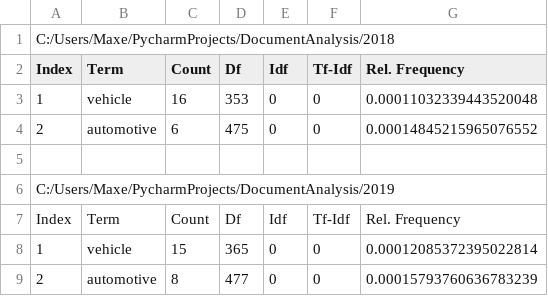
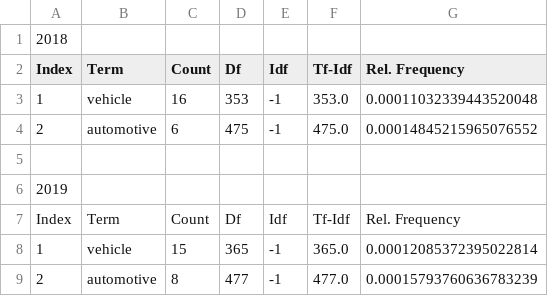
Before and after one commit to iMoCkz/DocumentAnalysis, a CSV file: results.csv, drawn as a sheet.

```diff
--- a/results.csv
+++ b/results.csv
@@ -1,9 +1,9 @@
-C:/Users/Maxe/PycharmProjects/DocumentAnalysis/2018
+2018
 Index;Term;Count;Df;Idf;Tf-Idf;Rel. Frequency
-1;vehicle;16;353;0;0;0.00011032339443520048
-2;automotive;6;475;0;0;0.00014845215965076552
+1;vehicle;16;353;-1;353.0;0.00011032339443520048
+2;automotive;6;475;-1;475.0;0.00014845215965076552
 
-C:/Users/Maxe/PycharmProjects/DocumentAnalysis/2019
+2019
 Index;Term;Count;Df;Idf;Tf-Idf;Rel. Frequency
-1;vehicle;15;365;0;0;0.00012085372395022814
-2;automotive;8;477;0;0;0.00015793760636783239
+1;vehicle;15;365;-1;365.0;0.00012085372395022814
+2;automotive;8;477;-1;477.0;0.00015793760636783239
```
Also changed, not shown: 1 other file.
